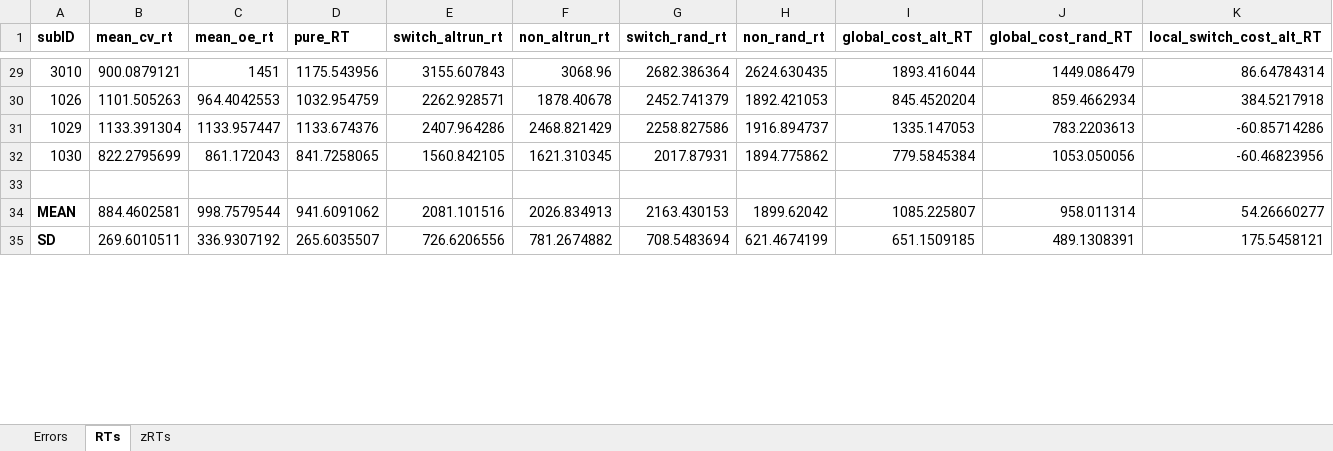
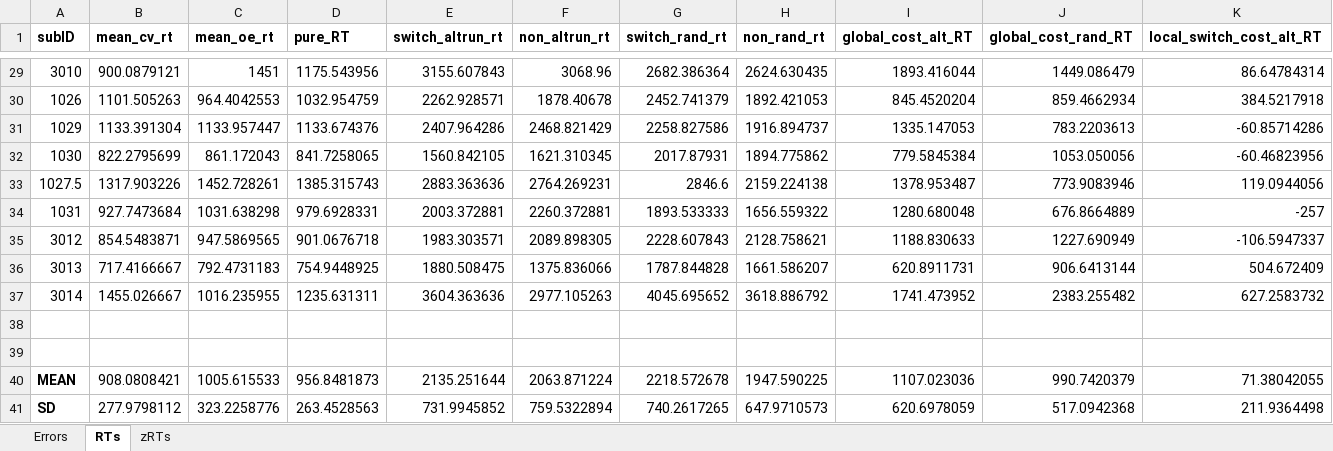
Before and after one commit to npm27/Spring-2019-Projects, an Excel workbook: CVOE/5 Manuscript/Output/Older Healthy Output 10_14.xlsx, sheet RTs, drawn as a sheet; only a part is shown, gaps mark what is left out; values as stored, in another font and other column widths than the file's, no borders; addresses are those after the commit; rows hold the shown columns only; the diff covers the shown part only; the diff names each change by its address in the sheet, - before the commit and + after, or states it on an @@ line.

```diff
--- a/CVOE/5 Manuscript/Output/Older Healthy Output 10_14.xlsx (sheet RTs)
+++ b/CVOE/5 Manuscript/Output/Older Healthy Output 10_14.xlsx (sheet RTs)
+row 33: 1027.5 | 1317.903226 | 1452.728261 | 1385.315743 | 2883.363636 | 2764.269231 | 2846.6 | 2159.224138 | 1378.953487 | 773.9083946 | 119.0944056
+row 34: 1031 | 927.7473684 | 1031.638298 | 979.6928331 | 2003.372881 | 2260.372881 | 1893.533333 | 1656.559322 | 1280.680048 | 676.8664889 | -257
+row 35: 3012 | 854.5483871 | 947.5869565 | 901.0676718 | 1983.303571 | 2089.898305 | 2228.607843 | 2128.758621 | 1188.830633 | 1227.690949 | -106.5947337
+row 36: 3013 | 717.4166667 | 792.4731183 | 754.9448925 | 1880.508475 | 1375.836066 | 1787.844828 | 1661.586207 | 620.8911731 | 906.6413144 | 504.672409
+row 37: 3014 | 1455.026667 | 1016.235955 | 1235.631311 | 3604.363636 | 2977.105263 | 4045.695652 | 3618.886792 | 1741.473952 | 2383.255482 | 627.2583732
+row 39: (empty)
-B40 (mean_cv_rt): 884.4602581
+B40 (mean_cv_rt): 908.0808421
-C40 (mean_oe_rt): 998.7579544
+C40 (mean_oe_rt): 1005.615533
-D40 (pure_RT): 941.6091062
+D40 (pure_RT): 956.8481873
-E40 (switch_altrun_rt): 2081.101516
+E40 (switch_altrun_rt): 2135.251644
-F40 (non_altrun_rt): 2026.834913
+F40 (non_altrun_rt): 2063.871224
-G40 (switch_rand_rt): 2163.430153
+G40 (switch_rand_rt): 2218.572678
-H40 (non_rand_rt): 1899.62042
+H40 (non_rand_rt): 1947.590225
-I40 (global_cost_alt_RT): 1085.225807
+I40 (global_cost_alt_RT): 1107.023036
-J40 (global_cost_rand_RT): 958.011314
+J40 (global_cost_rand_RT): 990.7420379
-K40 (local_switch_cost_alt_RT): 54.26660277
+K40 (local_switch_cost_alt_RT): 71.38042055
-B41 (mean_cv_rt): 269.6010511
+B41 (mean_cv_rt): 277.9798112
-C41 (mean_oe_rt): 336.9307192
+C41 (mean_oe_rt): 323.2258776
-D41 (pure_RT): 265.6035507
+D41 (pure_RT): 263.4528563
-E41 (switch_altrun_rt): 726.6206556
+E41 (switch_altrun_rt): 731.9945852
-F41 (non_altrun_rt): 781.2674882
+F41 (non_altrun_rt): 759.5322894
-G41 (switch_rand_rt): 708.5483694
+G41 (switch_rand_rt): 740.2617265
-H41 (non_rand_rt): 621.4674199
+H41 (non_rand_rt): 647.9710573
-I41 (global_cost_alt_RT): 651.1509185
+I41 (global_cost_alt_RT): 620.6978059
-J41 (global_cost_rand_RT): 489.1308391
+J41 (global_cost_rand_RT): 517.0942368
-K41 (local_switch_cost_alt_RT): 175.5458121
+K41 (local_switch_cost_alt_RT): 211.9364498
```
Also changed, not shown: 46 edited cells elsewhere in this sheet, sheet Errors, sheet zRTs, CVOE/5 Manuscript/Output/Older MCI Output 10_14.xlsx, 12 other files.
